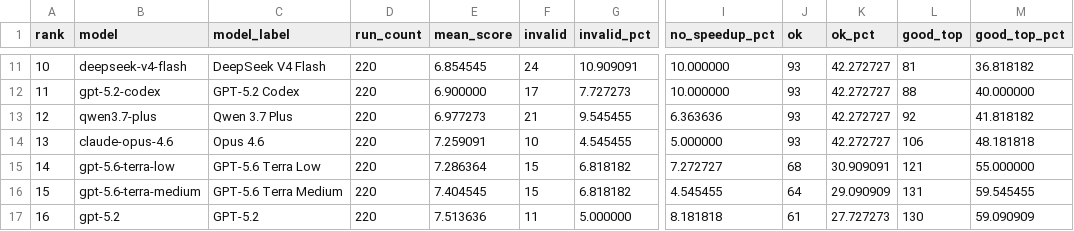
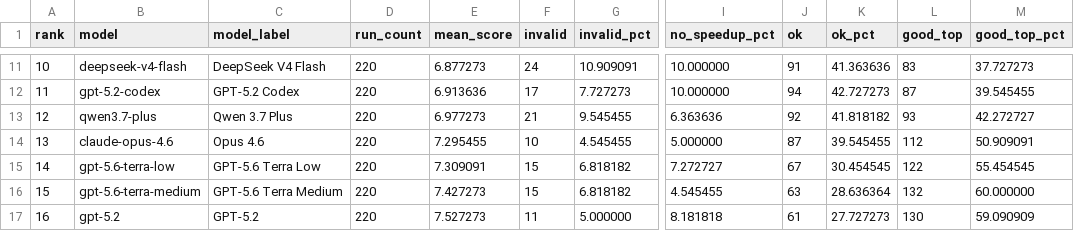
Before and after one commit to PeterTh/llm-eval-local, a CSV file: analysis/tables/8_success_rate_tiers.csv, drawn as a sheet; only a part is shown, gaps mark what is left out; the diff covers the shown part only; the diff names each change by its address in the sheet, - before the commit and + after, or states it on an @@ line.

```diff
--- a/analysis/tables/8_success_rate_tiers.csv
+++ b/analysis/tables/8_success_rate_tiers.csv
-E11 (mean_score): 6.854545
+E11 (mean_score): 6.877273
-J11 (ok): 93
+J11 (ok): 91
-K11 (ok_pct): 42.272727
+K11 (ok_pct): 41.363636
-L11 (good_top): 81
+L11 (good_top): 83
-M11 (good_top_pct): 36.818182
+M11 (good_top_pct): 37.727273
-E12 (mean_score): 6.900000
+E12 (mean_score): 6.913636
-J12 (ok): 93
+J12 (ok): 94
-K12 (ok_pct): 42.272727
+K12 (ok_pct): 42.727273
-L12 (good_top): 88
+L12 (good_top): 87
-M12 (good_top_pct): 40.000000
+M12 (good_top_pct): 39.545455
-J13 (ok): 93
+J13 (ok): 92
-K13 (ok_pct): 42.272727
+K13 (ok_pct): 41.818182
-L13 (good_top): 92
+L13 (good_top): 93
-M13 (good_top_pct): 41.818182
+M13 (good_top_pct): 42.272727
-E14 (mean_score): 7.259091
+E14 (mean_score): 7.295455
-J14 (ok): 93
+J14 (ok): 87
-K14 (ok_pct): 42.272727
+K14 (ok_pct): 39.545455
-L14 (good_top): 106
+L14 (good_top): 112
-M14 (good_top_pct): 48.181818
+M14 (good_top_pct): 50.909091
-E15 (mean_score): 7.286364
+E15 (mean_score): 7.309091
-J15 (ok): 68
+J15 (ok): 67
-K15 (ok_pct): 30.909091
+K15 (ok_pct): 30.454545
-L15 (good_top): 121
+L15 (good_top): 122
-M15 (good_top_pct): 55.000000
+M15 (good_top_pct): 55.454545
-E16 (mean_score): 7.404545
+E16 (mean_score): 7.427273
-J16 (ok): 64
+J16 (ok): 63
-K16 (ok_pct): 29.090909
+K16 (ok_pct): 28.636364
-L16 (good_top): 131
+L16 (good_top): 132
-M16 (good_top_pct): 59.545455
+M16 (good_top_pct): 60.000000
-E17 (mean_score): 7.513636
+E17 (mean_score): 7.527273
```
Also changed, not shown: 47 edited cells elsewhere in this file, analysis/tables/4c_gpt56_score_vs_cost.csv, analysis/tables/4d_all_models_score_vs_cost.csv, 6 other files.
